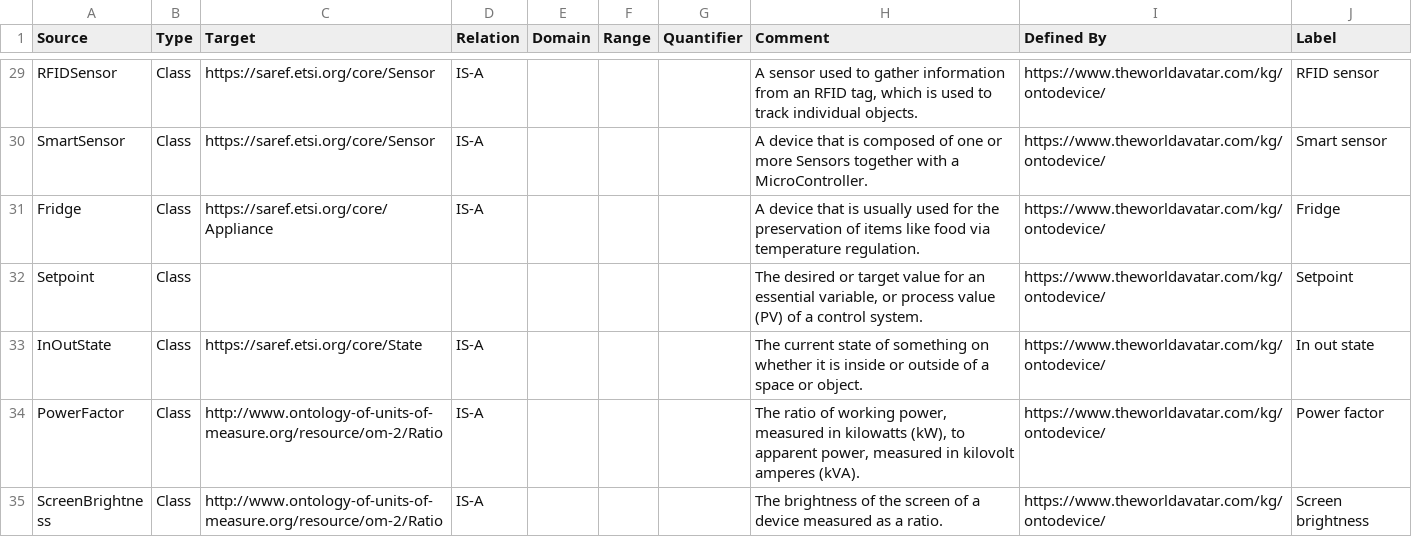
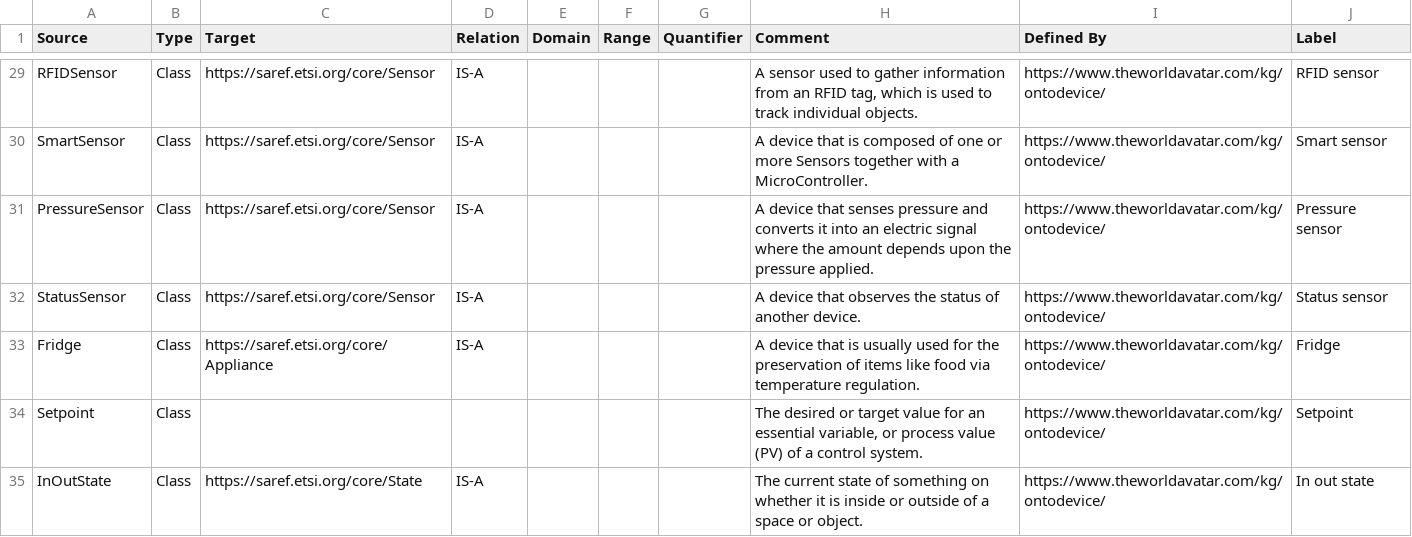
Before and after one commit to msff2/ontology, a CSV file: JPS_Ontology/ontology/ontodevice/OntoDevice.csv, drawn as a sheet; only a part is shown, gaps mark what is left out; the shorter side is filled out with more unchanged rows; the diff names each change by its address in the sheet, - before the commit and + after, or states it on an @@ line.

Commit message:
1464-dev-ontodevice: Add pressure sensor and status sensor classes to ontodevice

```diff
--- a/JPS_Ontology/ontology/ontodevice/OntoDevice.csv
+++ b/JPS_Ontology/ontology/ontodevice/OntoDevice.csv
+row 31: PressureSensor | Class | https://saref.etsi.org/core/Sensor | IS-A |  |  |  | A device that senses pressure and converts it into an electric signal where the amount depends upon the pressure applied. | https://www.theworldavatar.com/kg/ontodevice/ | Pressure sensor
+row 32: StatusSensor | Class | https://saref.etsi.org/core/Sensor | IS-A |  |  |  | A device that observes the status of another device. | https://www.theworldavatar.com/kg/ontodevice/ | Status sensor
```
Also changed, not shown: 1 other file.
